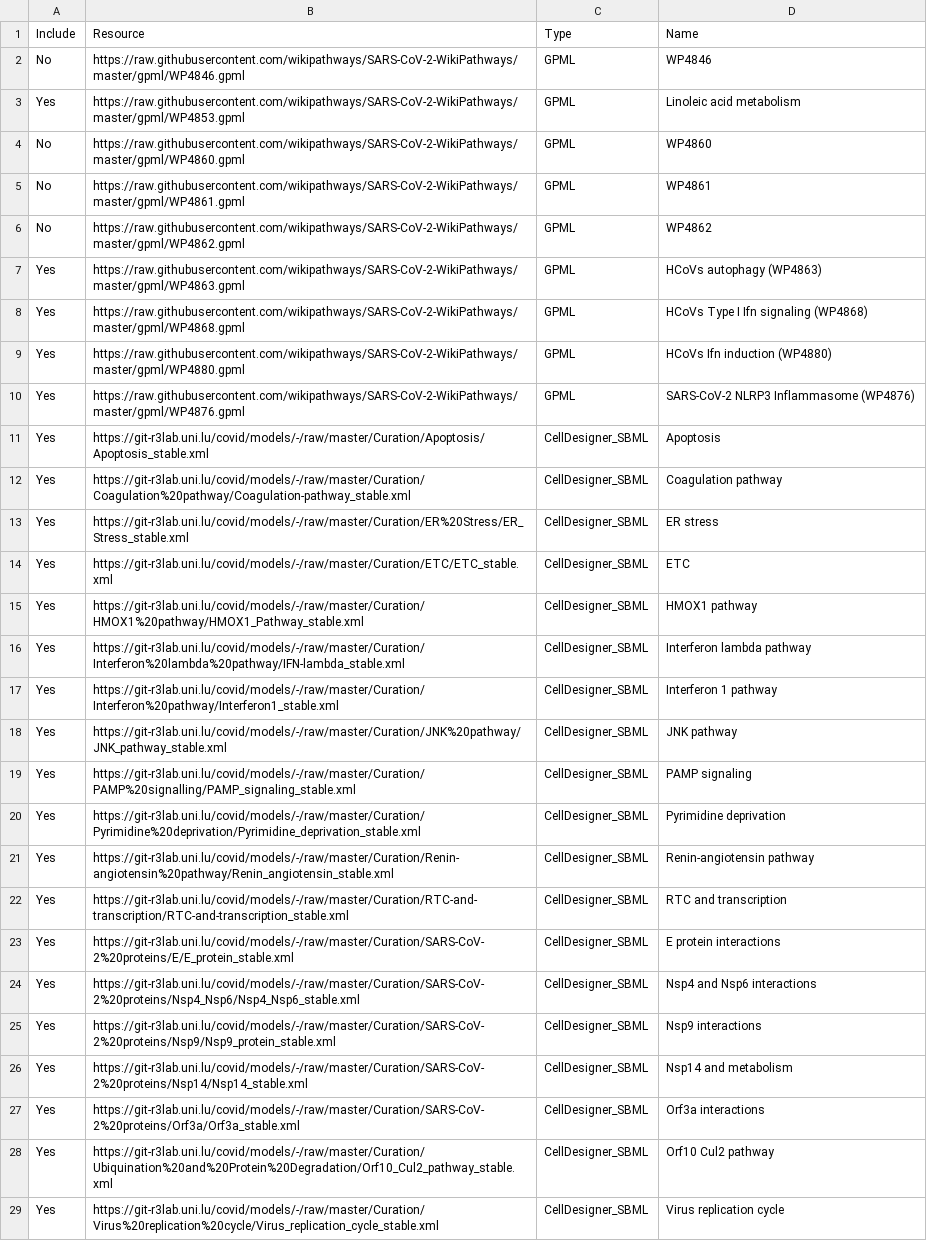
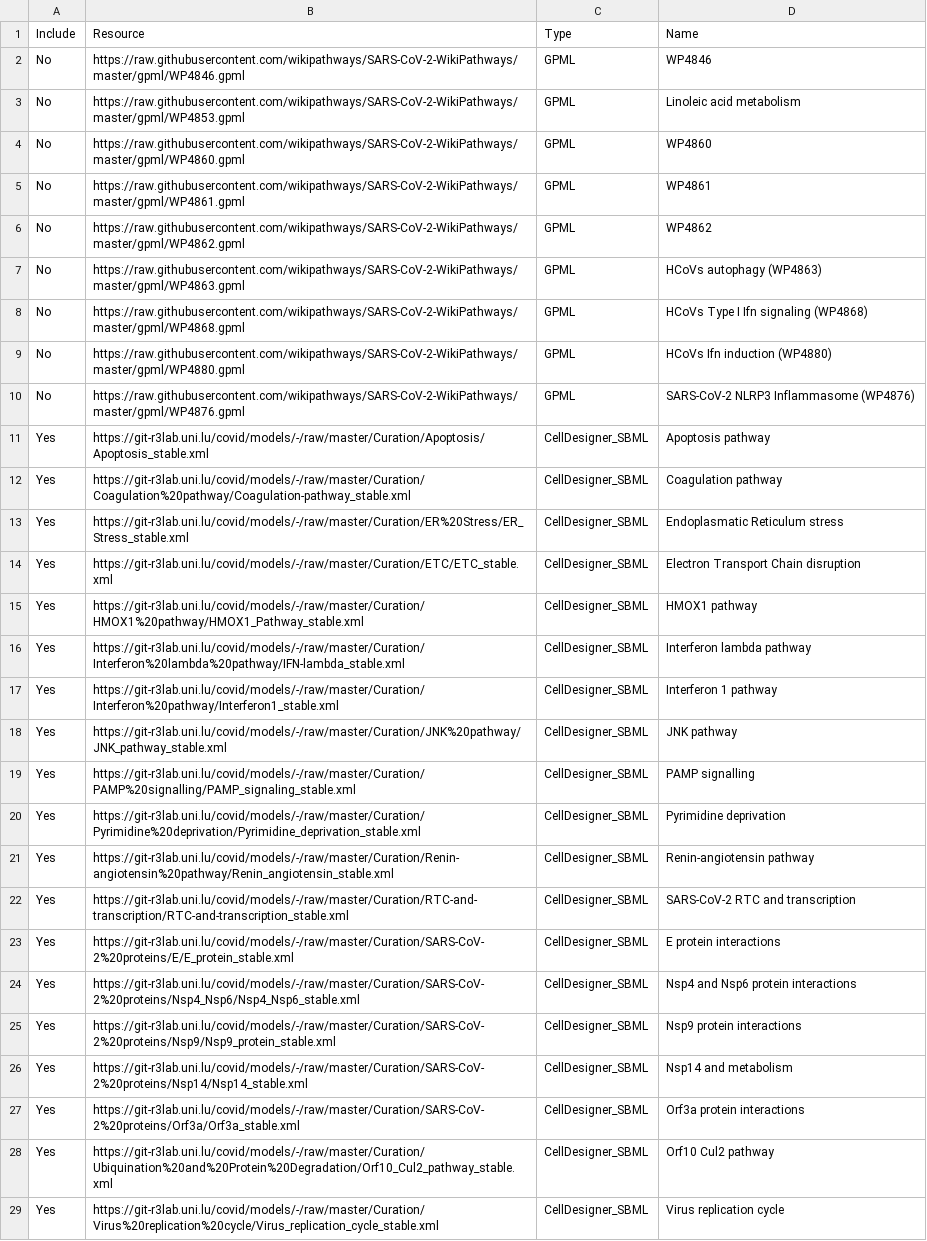
Before and after one commit to COVID-19-Causal-Reasoning/CovidPathways, a CSV file: Integration/MINERVA_build/resources.csv, drawn as a sheet; only a part is shown; the diff covers the shown part only.

Commit message:
Updated resources for integration

```diff
--- a/Integration/MINERVA_build/resources.csv
+++ b/Integration/MINERVA_build/resources.csv
@@ -2,3 +2,3 @@ Include,Resource,Type,Name
 No,https://raw.githubusercontent.com/wikipathways/SARS-CoV-2-WikiPathways/master/gpml/WP4846.gpml,GPML,WP4846
-Yes,https://raw.githubusercontent.com/wikipathways/SARS-CoV-2-WikiPathways/master/gpml/WP4853.gpml,GPML,Linoleic acid metabolism
+No,https://raw.githubusercontent.com/wikipathways/SARS-CoV-2-WikiPathways/master/gpml/WP4853.gpml,GPML,Linoleic acid metabolism
 No,https://raw.githubusercontent.com/wikipathways/SARS-CoV-2-WikiPathways/master/gpml/WP4860.gpml,GPML,WP4860
@@ -6,10 +6,10 @@ No,https://raw.githubusercontent.com/wikipathways/SARS-CoV-2-WikiPathways/master
 No,https://raw.githubusercontent.com/wikipathways/SARS-CoV-2-WikiPathways/master/gpml/WP4862.gpml,GPML,WP4862
-Yes,https://raw.githubusercontent.com/wikipathways/SARS-CoV-2-WikiPathways/master/gpml/WP4863.gpml,GPML,HCoVs autophagy (WP4863)
-Yes,https://raw.githubusercontent.com/wikipathways/SARS-CoV-2-WikiPathways/master/gpml/WP4868.gpml,GPML,HCoVs Type I Ifn signaling (WP4868)
-Yes,https://raw.githubusercontent.com/wikipathways/SARS-CoV-2-WikiPathways/master/gpml/WP4880.gpml,GPML,HCoVs Ifn induction (WP4880)
-Yes,https://raw.githubusercontent.com/wikipathways/SARS-CoV-2-WikiPathways/master/gpml/WP4876.gpml,GPML,SARS-CoV-2 NLRP3 Inflammasome (WP4876)
-Yes,https://git-r3lab.uni.lu/covid/models/-/raw/master/Curation/Apoptosis/Apoptosis_stable.xml,CellDesigner_SBML,Apoptosis
+No,https://raw.githubusercontent.com/wikipathways/SARS-CoV-2-WikiPathways/master/gpml/WP4863.gpml,GPML,HCoVs autophagy (WP4863)
+No,https://raw.githubusercontent.com/wikipathways/SARS-CoV-2-WikiPathways/master/gpml/WP4868.gpml,GPML,HCoVs Type I Ifn signaling (WP4868)
+No,https://raw.githubusercontent.com/wikipathways/SARS-CoV-2-WikiPathways/master/gpml/WP4880.gpml,GPML,HCoVs Ifn induction (WP4880)
+No,https://raw.githubusercontent.com/wikipathways/SARS-CoV-2-WikiPathways/master/gpml/WP4876.gpml,GPML,SARS-CoV-2 NLRP3 Inflammasome (WP4876)
+Yes,https://git-r3lab.uni.lu/covid/models/-/raw/master/Curation/Apoptosis/Apoptosis_stable.xml,CellDesigner_SBML,Apoptosis pathway
 Yes,https://git-r3lab.uni.lu/covid/models/-/raw/master/Curation/Coagulation%20pathway/Coagulation-pathway_stable.xml,CellDesigner_SBML,Coagulation pathway
-Yes,https://git-r3lab.uni.lu/covid/models/-/raw/master/Curation/ER%20Stress/ER_Stress_stable.xml,CellDesigner_SBML,ER stress
-Yes,https://git-r3lab.uni.lu/covid/models/-/raw/master/Curation/ETC/ETC_stable.xml,CellDesigner_SBML,ETC
+Yes,https://git-r3lab.uni.lu/covid/models/-/raw/master/Curation/ER%20Stress/ER_Stress_stable.xml,CellDesigner_SBML,Endoplasmatic Reticulum stress
+Yes,https://git-r3lab.uni.lu/covid/models/-/raw/master/Curation/ETC/ETC_stable.xml,CellDesigner_SBML,Electron Transport Chain disruption
 Yes,https://git-r3lab.uni.lu/covid/models/-/raw/master/Curation/HMOX1%20pathway/HMOX1_Pathway_stable.xml,CellDesigner_SBML,HMOX1 pathway
@@ -18,11 +18,11 @@ Yes,https://git-r3lab.uni.lu/covid/models/-/raw/master/Curation/Interferon%20pat
 Yes,https://git-r3lab.uni.lu/covid/models/-/raw/master/Curation/JNK%20pathway/JNK_pathway_stable.xml,CellDesigner_SBML,JNK pathway
-Yes,https://git-r3lab.uni.lu/covid/models/-/raw/master/Curation/PAMP%20signalling/PAMP_signaling_stable.xml,CellDesigner_SBML,PAMP signaling
+Yes,https://git-r3lab.uni.lu/covid/models/-/raw/master/Curation/PAMP%20signalling/PAMP_signaling_stable.xml,CellDesigner_SBML,PAMP signalling
 Yes,https://git-r3lab.uni.lu/covid/models/-/raw/master/Curation/Pyrimidine%20deprivation/Pyrimidine_deprivation_stable.xml,CellDesigner_SBML,Pyrimidine deprivation
 Yes,https://git-r3lab.uni.lu/covid/models/-/raw/master/Curation/Renin-angiotensin%20pathway/Renin_angiotensin_stable.xml,CellDesigner_SBML,Renin-angiotensin pathway
-Yes,https://git-r3lab.uni.lu/covid/models/-/raw/master/Curation/RTC-and-transcription/RTC-and-transcription_stable.xml,CellDesigner_SBML,RTC and transcription
+Yes,https://git-r3lab.uni.lu/covid/models/-/raw/master/Curation/RTC-and-transcription/RTC-and-transcription_stable.xml,CellDesigner_SBML,SARS-CoV-2 RTC and transcription
 Yes,https://git-r3lab.uni.lu/covid/models/-/raw/master/Curation/SARS-CoV-2%20proteins/E/E_protein_stable.xml,CellDesigner_SBML,E protein interactions
-Yes,https://git-r3lab.uni.lu/covid/models/-/raw/master/Curation/SARS-CoV-2%20proteins/Nsp4_Nsp6/Nsp4_Nsp6_stable.xml,CellDesigner_SBML,Nsp4 and Nsp6 interactions
-Yes,https://git-r3lab.uni.lu/covid/models/-/raw/master/Curation/SARS-CoV-2%20proteins/Nsp9/Nsp9_protein_stable.xml,CellDesigner_SBML,Nsp9 interactions
+Yes,https://git-r3lab.uni.lu/covid/models/-/raw/master/Curation/SARS-CoV-2%20proteins/Nsp4_Nsp6/Nsp4_Nsp6_stable.xml,CellDesigner_SBML,Nsp4 and Nsp6 protein interactions
+Yes,https://git-r3lab.uni.lu/covid/models/-/raw/master/Curation/SARS-CoV-2%20proteins/Nsp9/Nsp9_protein_stable.xml,CellDesigner_SBML,Nsp9 protein interactions
 Yes,https://git-r3lab.uni.lu/covid/models/-/raw/master/Curation/SARS-CoV-2%20proteins/Nsp14/Nsp14_stable.xml,CellDesigner_SBML,Nsp14 and metabolism
-Yes,https://git-r3lab.uni.lu/covid/models/-/raw/master/Curation/SARS-CoV-2%20proteins/Orf3a/Orf3a_stable.xml,CellDesigner_SBML,Orf3a interactions
+Yes,https://git-r3lab.uni.lu/covid/models/-/raw/master/Curation/SARS-CoV-2%20proteins/Orf3a/Orf3a_stable.xml,CellDesigner_SBML,Orf3a protein interactions
 Yes,https://git-r3lab.uni.lu/covid/models/-/raw/master/Curation/Ubiquination%20and%20Protein%20Degradation/Orf10_Cul2_pathway_stable.xml,CellDesigner_SBML,Orf10 Cul2 pathway
```
Also changed, not shown: 2 added rows elsewhere in this file.
